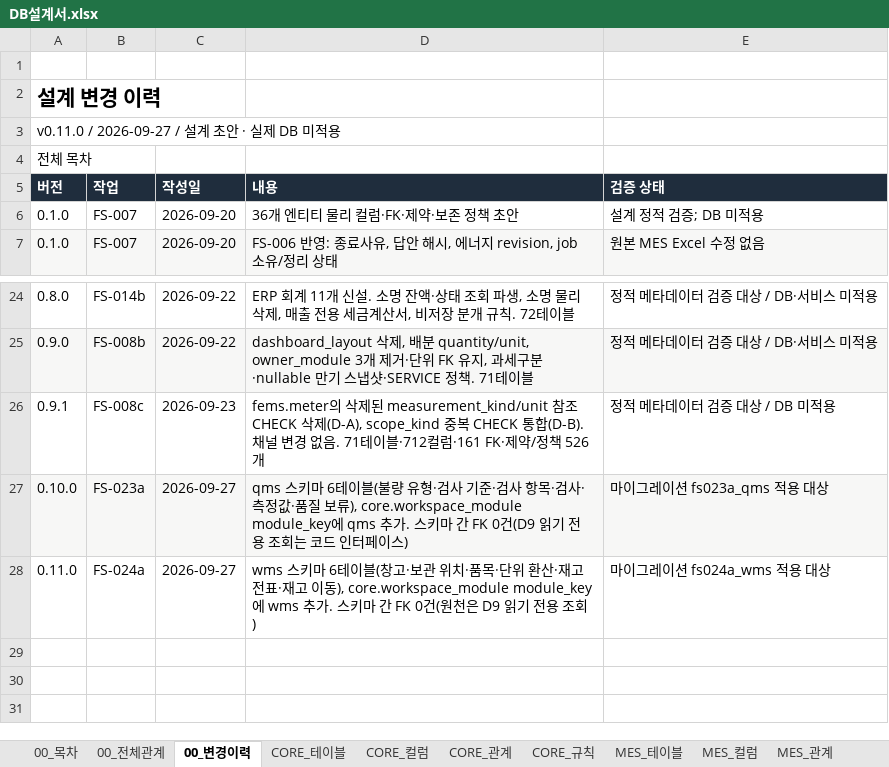
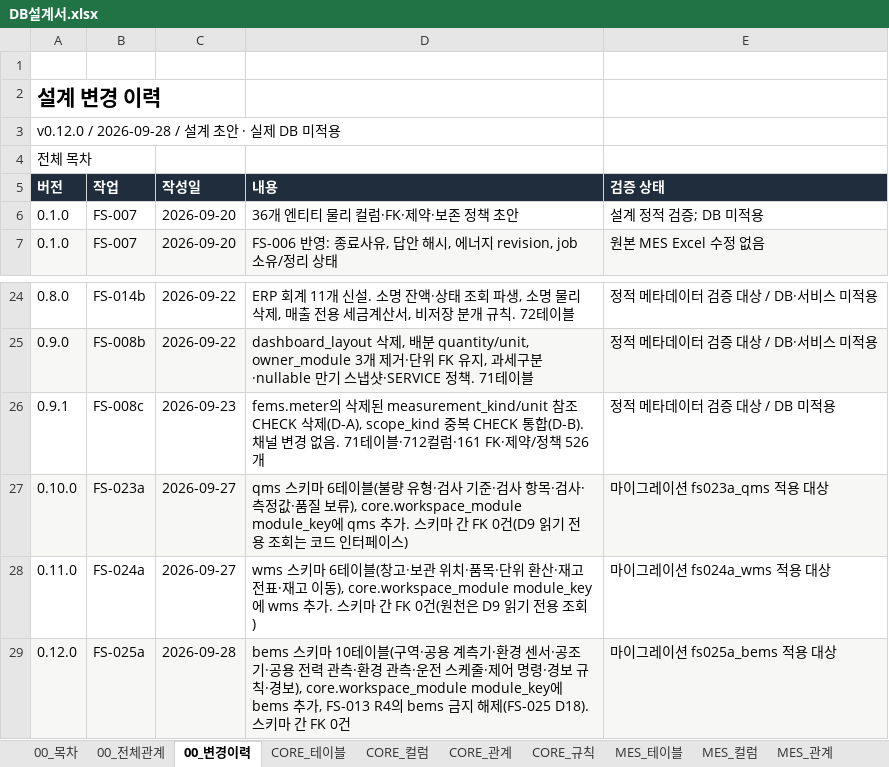
Before and after one commit to go8105/factory-studio, an Excel workbook: docs/db/DB설계서.xlsx, sheet 00_변경이력, drawn as a sheet; only a part is shown, gaps mark what is left out; values as stored, in another font and other column widths than the file's, no borders; the diff names each change by its address in the sheet, - before the commit and + after, or states it on an @@ line.

```diff
--- a/docs/db/DB설계서.xlsx (sheet 00_변경이력)
+++ b/docs/db/DB설계서.xlsx (sheet 00_변경이력)
-A3 (버전): v0.11.0 / 2026-09-27 / 설계 초안 · 실제 DB 미적용
+A3 (버전): v0.12.0 / 2026-09-28 / 설계 초안 · 실제 DB 미적용
+row 29: 0.12.0 | FS-025a | 2026-09-28 | bems 스키마 10테이블(구역·공용 계측기·환경 센서·공조기·공용 전력 관측·환경 관측·운전 스케줄·제어 명령·경보 규칙·경보), core.workspace_module module_key에 bems 추가, FS-013 R4의 bems 금지 해제(FS-025 D18). 스키마 간 FK 0건 | 마이그레이션 fs025a_bems 적용 대상
```
Also changed, not shown: sheet 00_전체관계, sheet 00_목차, sheet CORE_규칙, sheet QMS_테이블, sheet WMS_테이블, sheet CORE_테이블, 20 more sheets, other sheet tabs, 28 other files.
